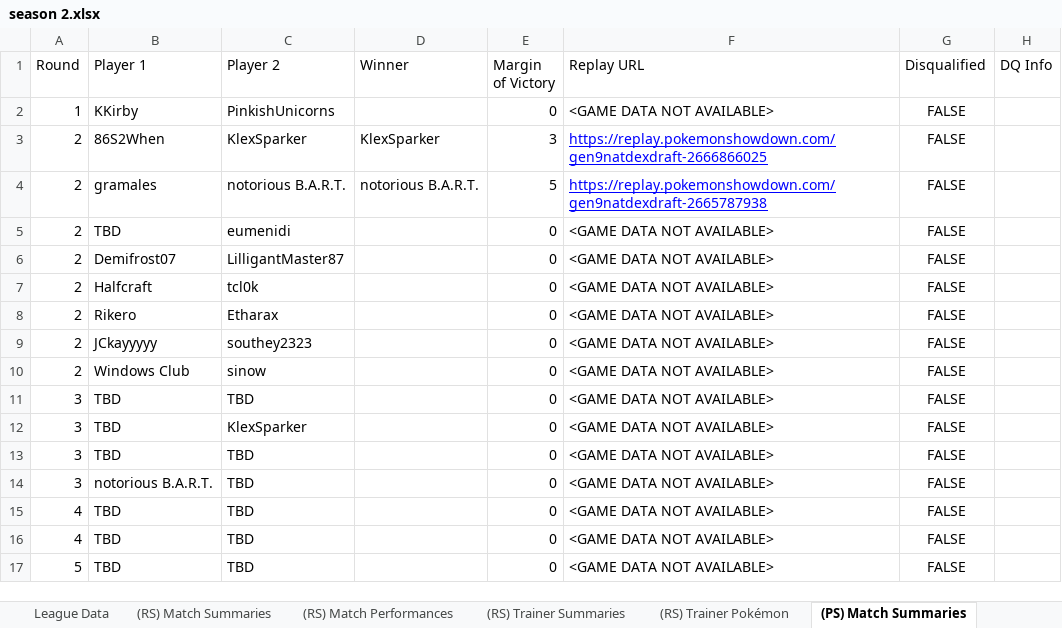
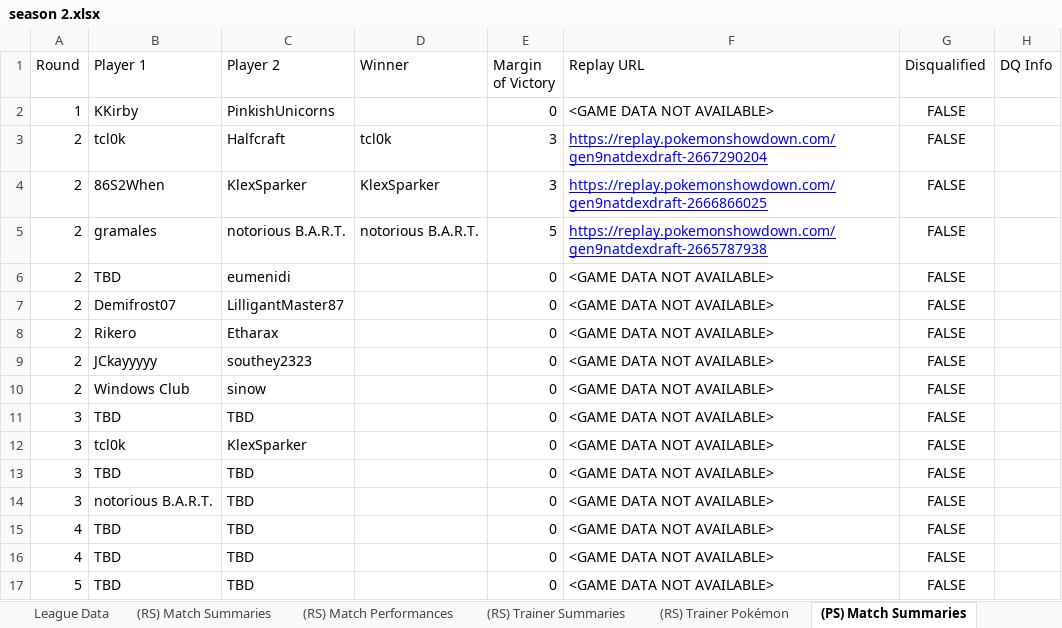
Before and after one commit to MatthewCS/akchive, an Excel workbook: parser/output/season 2.xlsx, sheet (PS) Match Summaries, drawn as a sheet; values as stored, in another font and other column widths than the file's, no borders; removed rows and columns are numbered as before the commit, all else as after; the diff names each change by its address in the sheet, - before the commit and + after, or states it on an @@ line.

```diff
--- a/parser/output/season 2.xlsx (sheet (PS) Match Summaries)
+++ b/parser/output/season 2.xlsx (sheet (PS) Match Summaries)
+row 3: 2 | tcl0k | Halfcraft | tcl0k | 3 | https://replay.pokemonshowdown.com/gen9natdexdraft-2667290204 | FALSE
-row 7: 2 | Halfcraft | tcl0k |  | 0 | <GAME DATA NOT AVAILABLE> | FALSE
-B12 (Player 1): TBD
+B12 (Player 1): tcl0k
```
Also changed, not shown: sheet (PS) Trainer Pokémon, sheet (PS) Match Performances, sheet League Data, 3 other files.
